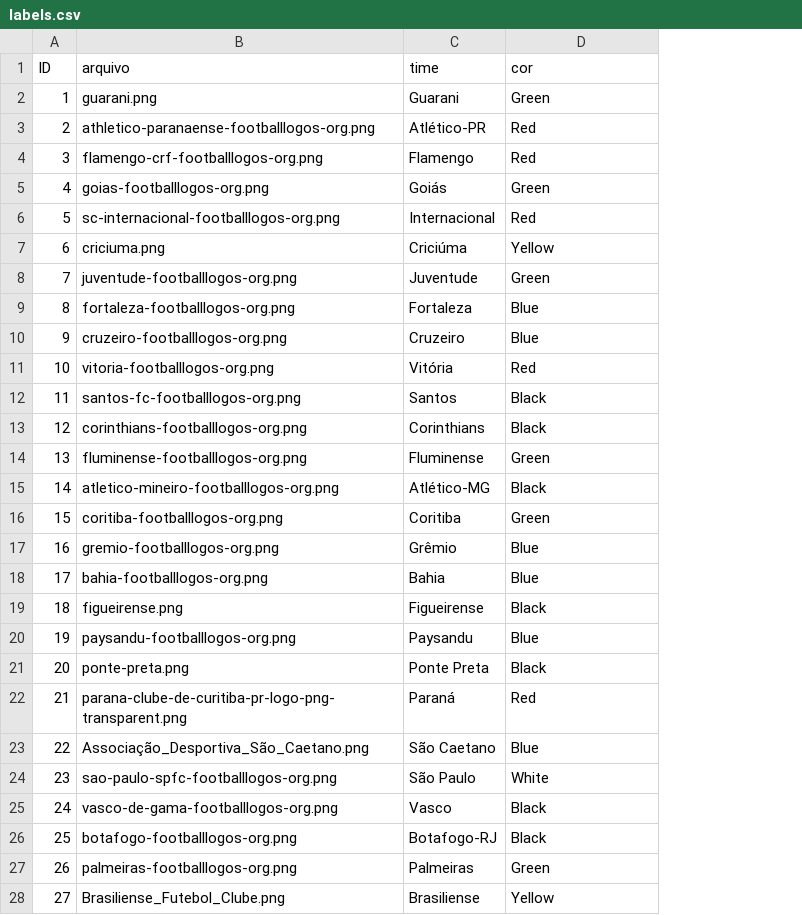
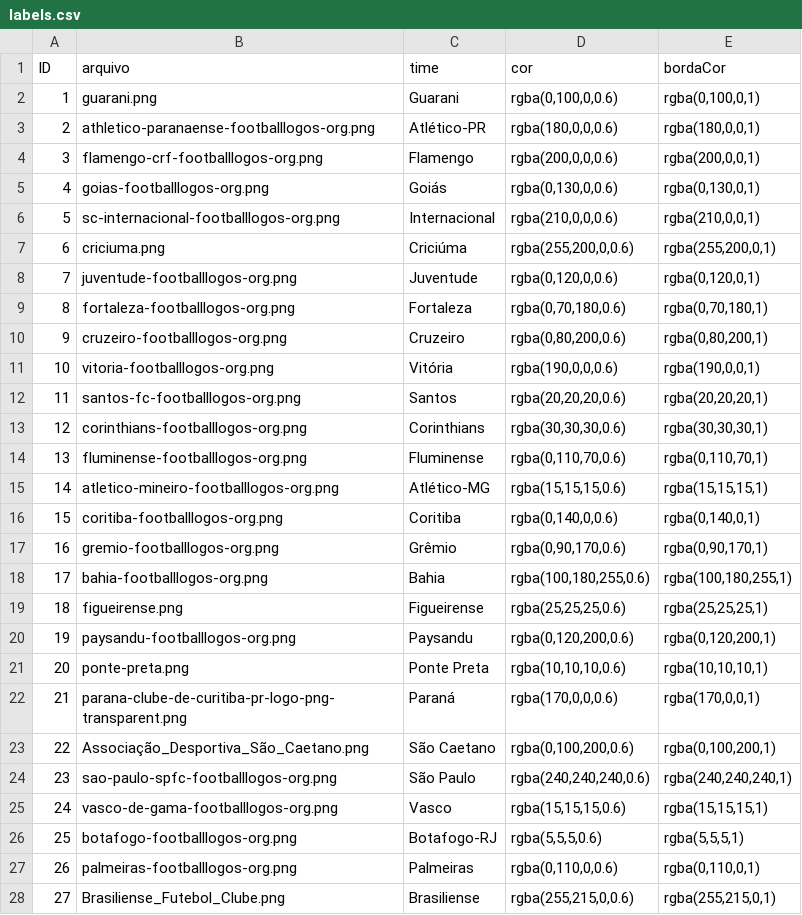
Before and after one commit to carlosdanyelps/tcc_dashboard_brasileirao, a CSV file: interface_times/api/escudos/dataset_times/labels.csv, drawn as a sheet; only a part is shown; the diff covers the shown part only; the diff names each change by its address in the sheet, - before the commit and + after, or states it on an @@ line.

```diff
--- a/interface_times/api/escudos/dataset_times/labels.csv
+++ b/interface_times/api/escudos/dataset_times/labels.csv
+column E (bordaCor), rows 2-28: rgba(0,100,0,1) | rgba(180,0,0,1) | rgba(200,0,0,1) | rgba(0,130,0,1) | rgba(210,0,0,1) | rgba(255,200,0,1) | rgba(0,120,0,1) | rgba(0,70,180,1) | rgba(0,80,200,1) | rgba(190,0,0,1) | rgba(20,20,20,1) | rgba(30,30,30,1) | rgba(0,110,70,1) | rgba(15,15,15,1) | rgba(0,140,0,1) | rgba(0,90,170,1) | rgba(100,180,255,1) | rgba(25,25,25,1) | rgba(0,120,200,1) | rgba(10,10,10,1) | rgba(170,0,0,1) | rgba(0,100,200,1) | rgba(240,240,240,1) | rgba(15,15,15,1) | rgba(5,5,5,1) | rgba(0,110,0,1) | rgba(255,215,0,1)
-D2 (cor): Green
+D2 (cor): rgba(0,100,0,0.6)
-D3 (cor): Red
+D3 (cor): rgba(180,0,0,0.6)
-D4 (cor): Red
+D4 (cor): rgba(200,0,0,0.6)
-D5 (cor): Green
+D5 (cor): rgba(0,130,0,0.6)
-D6 (cor): Red
+D6 (cor): rgba(210,0,0,0.6)
-D7 (cor): Yellow
+D7 (cor): rgba(255,200,0,0.6)
-D8 (cor): Green
+D8 (cor): rgba(0,120,0,0.6)
-D9 (cor): Blue
+D9 (cor): rgba(0,70,180,0.6)
-D10 (cor): Blue
+D10 (cor): rgba(0,80,200,0.6)
-D11 (cor): Red
+D11 (cor): rgba(190,0,0,0.6)
-D12 (cor): Black
+D12 (cor): rgba(20,20,20,0.6)
-D13 (cor): Black
+D13 (cor): rgba(30,30,30,0.6)
-D14 (cor): Green
+D14 (cor): rgba(0,110,70,0.6)
-D15 (cor): Black
+D15 (cor): rgba(15,15,15,0.6)
-D16 (cor): Green
+D16 (cor): rgba(0,140,0,0.6)
-D17 (cor): Blue
+D17 (cor): rgba(0,90,170,0.6)
-D18 (cor): Blue
+D18 (cor): rgba(100,180,255,0.6)
-D19 (cor): Black
+D19 (cor): rgba(25,25,25,0.6)
-D20 (cor): Blue
+D20 (cor): rgba(0,120,200,0.6)
-D21 (cor): Black
+D21 (cor): rgba(10,10,10,0.6)
-D22 (cor): Red
+D22 (cor): rgba(170,0,0,0.6)
-D23 (cor): Blue
+D23 (cor): rgba(0,100,200,0.6)
-D24 (cor): White
+D24 (cor): rgba(240,240,240,0.6)
-D25 (cor): Black
+D25 (cor): rgba(15,15,15,0.6)
-D26 (cor): Black
+D26 (cor): rgba(5,5,5,0.6)
-D27 (cor): Green
+D27 (cor): rgba(0,110,0,0.6)
-D28 (cor): Yellow
+D28 (cor): rgba(255,215,0,0.6)
```
Also changed, not shown: 18 edited cells elsewhere in this file, 5 other files.
